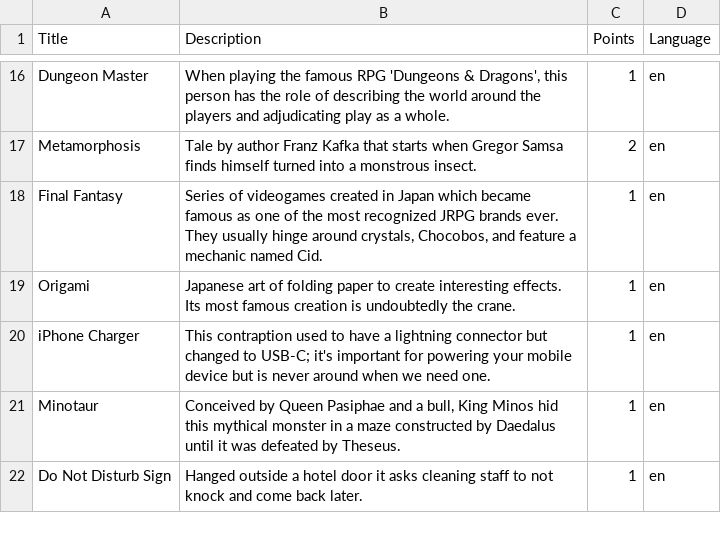
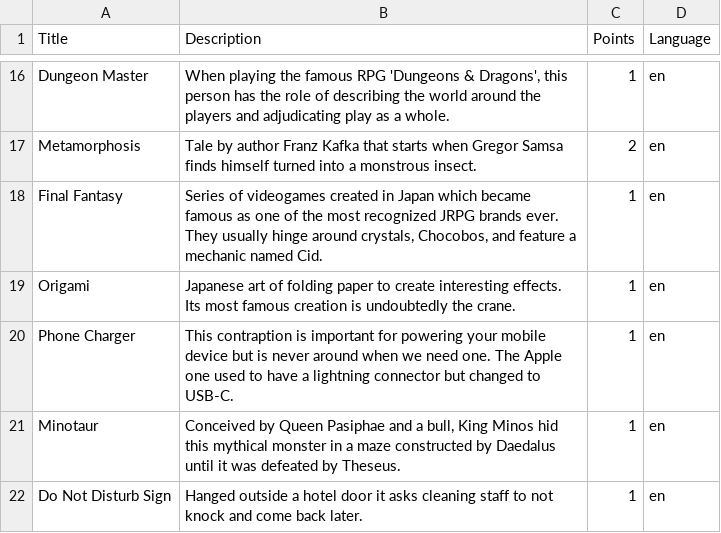
Before and after one commit to PedroMR/guess, a CSV file: cards.csv, drawn as a sheet; only a part is shown, gaps mark what is left out.

```diff
--- a/cards.csv
+++ b/cards.csv
@@ -19,3 +19,3 @@ Final Fantasy,"Series of videogames created in Japan which became famous as one
 Origami,"Japanese art of folding paper to create interesting effects. Its most famous creation is undoubtedly the crane.",1,en
-iPhone Charger,"This contraption used to have a lightning connector but changed to USB-C; it's important for powering your mobile device but is never around when we need one.",1,en
+Phone Charger,"This contraption is important for powering your mobile device but is never around when we need one. The Apple one used to have a lightning connector but changed to USB-C.",1,en
 Minotaur,"Conceived by Queen Pasiphae and a bull, King Minos hid this mythical monster in a maze constructed by Daedalus until it was defeated by Theseus.",1,en
```
Also changed, not shown: 1 other file.
